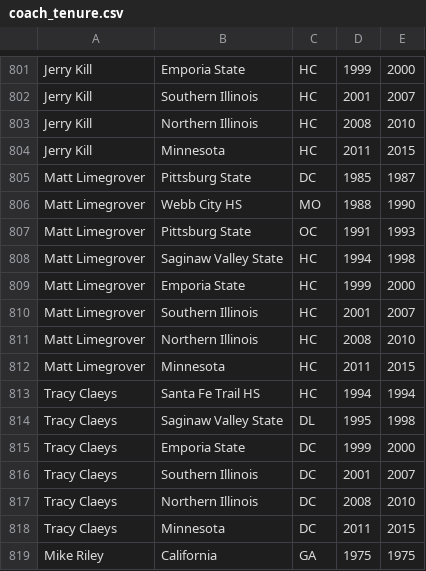
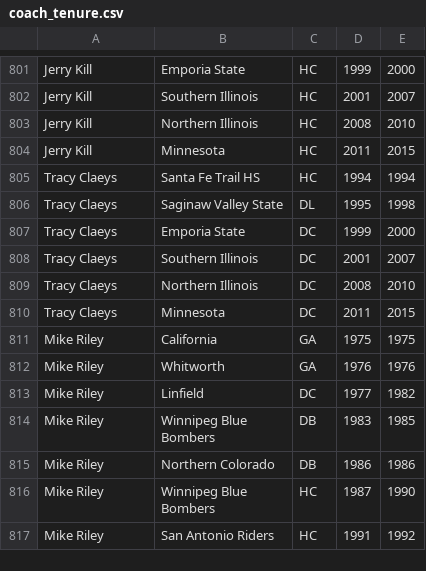
Before and after one commit to coffenbacher/cfb-data, a CSV file: automated/wiki/coach_tenure/coach_tenure.csv, drawn as a sheet; only a part is shown, gaps mark what is left out; the shorter side is filled out with more unchanged rows.

Commit message:
Auto updating coach_tenure data

```diff
--- a/automated/wiki/coach_tenure/coach_tenure.csv
+++ b/automated/wiki/coach_tenure/coach_tenure.csv
@@ -804,10 +804,2 @@ Jerry Kill,Northern Illinois,HC,2008,2010
 Jerry Kill,Minnesota,HC,2011,2015
-Matt Limegrover,Pittsburg State,DC,1985,1987
-Matt Limegrover,Webb City HS,MO,1988,1990
-Matt Limegrover,Pittsburg State,OC,1991,1993
-Matt Limegrover,Saginaw Valley State,HC,1994,1998
-Matt Limegrover,Emporia State,HC,1999,2000
-Matt Limegrover,Southern Illinois,HC,2001,2007
-Matt Limegrover,Northern Illinois,HC,2008,2010
-Matt Limegrover,Minnesota,HC,2011,2015
 Tracy Claeys,Santa Fe Trail HS,HC,1994,1994
```
Also changed, not shown: 2 other files.
